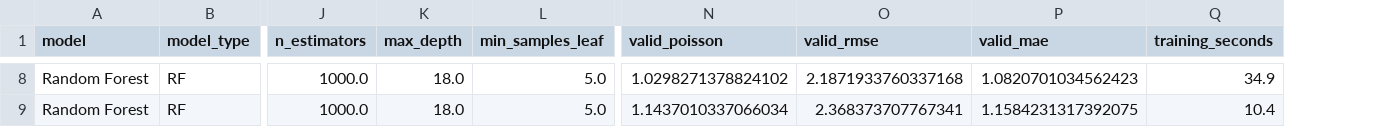
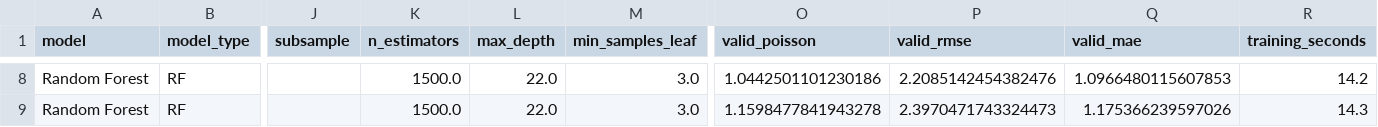
Before and after one commit to ThompsonLee1226/VRP-for-E-Bike-Battery-Swapping-Routing, a CSV file: 2_Training/Baseline_Comparison_Results/baseline_comparison.csv, drawn as a sheet; only a part is shown, gaps mark what is left out; addresses are those after the commit; the diff covers the shown part only; the diff names each change by its address in the sheet, - before the commit and + after, or states it on an @@ line.

```diff
--- a/2_Training/Baseline_Comparison_Results/baseline_comparison.csv
+++ b/2_Training/Baseline_Comparison_Results/baseline_comparison.csv
+column J (subsample), empty
-K8:K9 (n_estimators): 1000.0
+K8:K9 (n_estimators): 1500.0
-L8:L9 (max_depth): 18.0
+L8:L9 (max_depth): 22.0
-M8:M9 (min_samples_leaf): 5.0
+M8:M9 (min_samples_leaf): 3.0
-O8 (valid_poisson): 1.0298271378824102
+O8 (valid_poisson): 1.0442501101230186
-P8 (valid_rmse): 2.1871933760337168
+P8 (valid_rmse): 2.2085142454382476
-Q8 (valid_mae): 1.0820701034562423
+Q8 (valid_mae): 1.0966480115607853
-R8 (training_seconds): 34.9
+R8 (training_seconds): 14.2
-O9 (valid_poisson): 1.1437010337066034
+O9 (valid_poisson): 1.1598477841943278
-P9 (valid_rmse): 2.368373707767341
+P9 (valid_rmse): 2.3970471743324473
-Q9 (valid_mae): 1.1584231317392075
+Q9 (valid_mae): 1.175366239597026
-R9 (training_seconds): 10.4
+R9 (training_seconds): 14.3
```
Also changed, not shown: 2 added rows, 2 removed rows and 32 edited cells elsewhere in this file, 7 other files.
